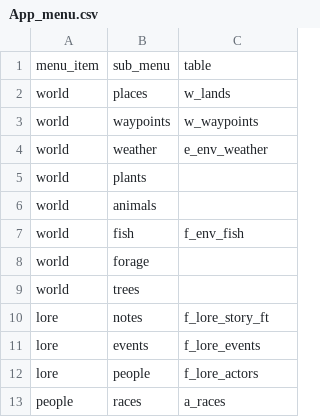
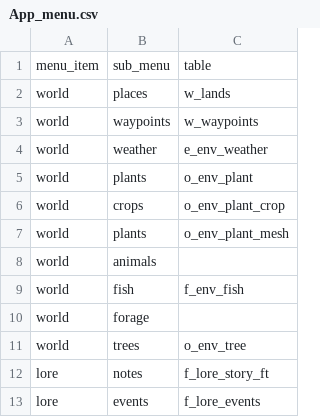
Before and after one commit to acutesoftware/worldbuild, a CSV file: worldbuild/data/wb_appdata/App_menu.csv, drawn as a sheet; only a part is shown; the shorter side is filled out with more unchanged rows.

Commit message:
adding plant and tree lists

```diff
--- a/worldbuild/data/wb_appdata/App_menu.csv
+++ b/worldbuild/data/wb_appdata/App_menu.csv
@@ -4,3 +4,5 @@ world,waypoints,w_waypoints
 world,weather,e_env_weather
-world,plants,
+world,plants,o_env_plant
+world,crops,o_env_plant_crop
+world,plants,o_env_plant_mesh
 world,animals,
@@ -8,3 +10,3 @@ world,fish,f_env_fish
 world,forage,
-world,trees,
+world,trees,o_env_tree
 lore,notes,f_lore_story_ft
```
Also changed, not shown: 6 other files.
